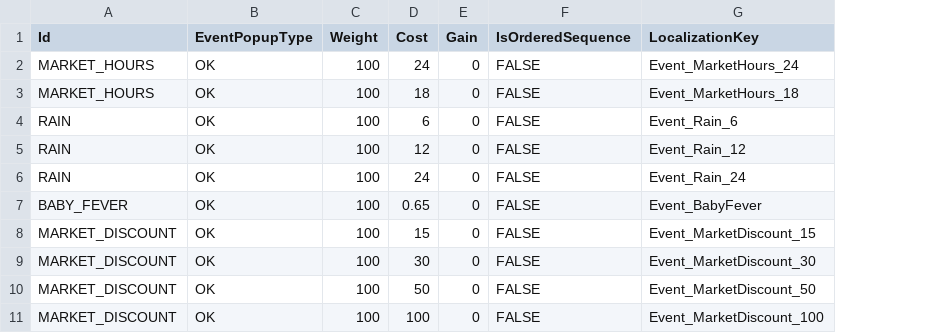
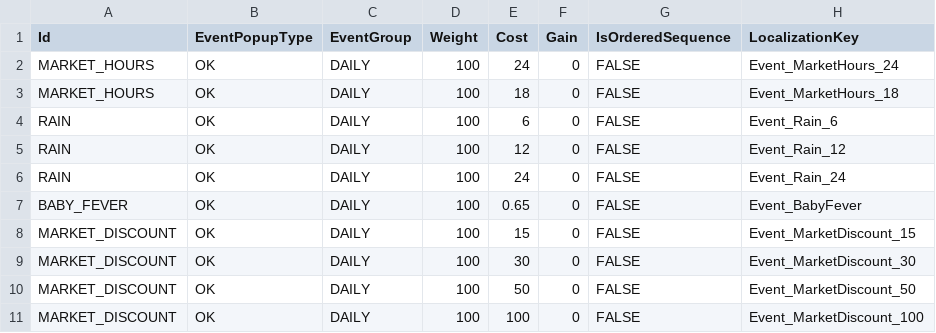
Before and after one commit to baddestguy/SainthoodStories, a CSV file: Assets/Resources/GameData/CustomEvents.csv, drawn as a sheet; only a part is shown; the diff names each change by its address in the sheet, - before the commit and + after, or states it on an @@ line.

```diff
--- a/Assets/Resources/GameData/CustomEvents.csv
+++ b/Assets/Resources/GameData/CustomEvents.csv
+column C (EventGroup), rows 2-11: all DAILY
```
Also changed, not shown: 5 other files.
